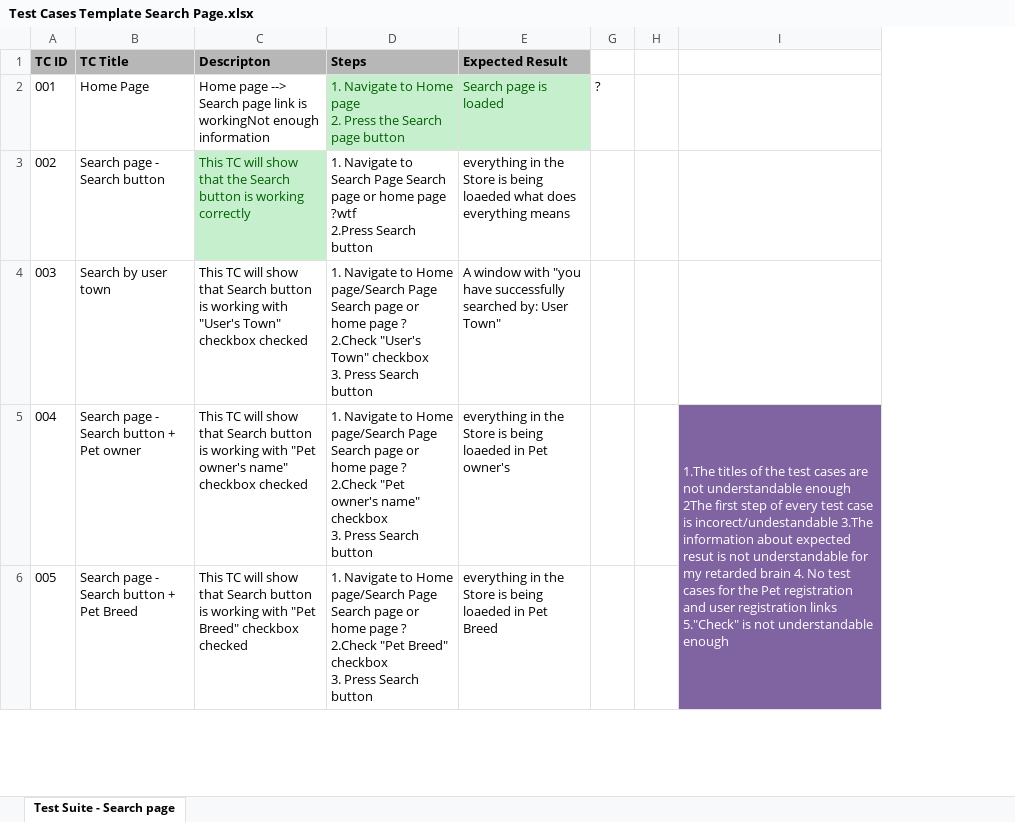
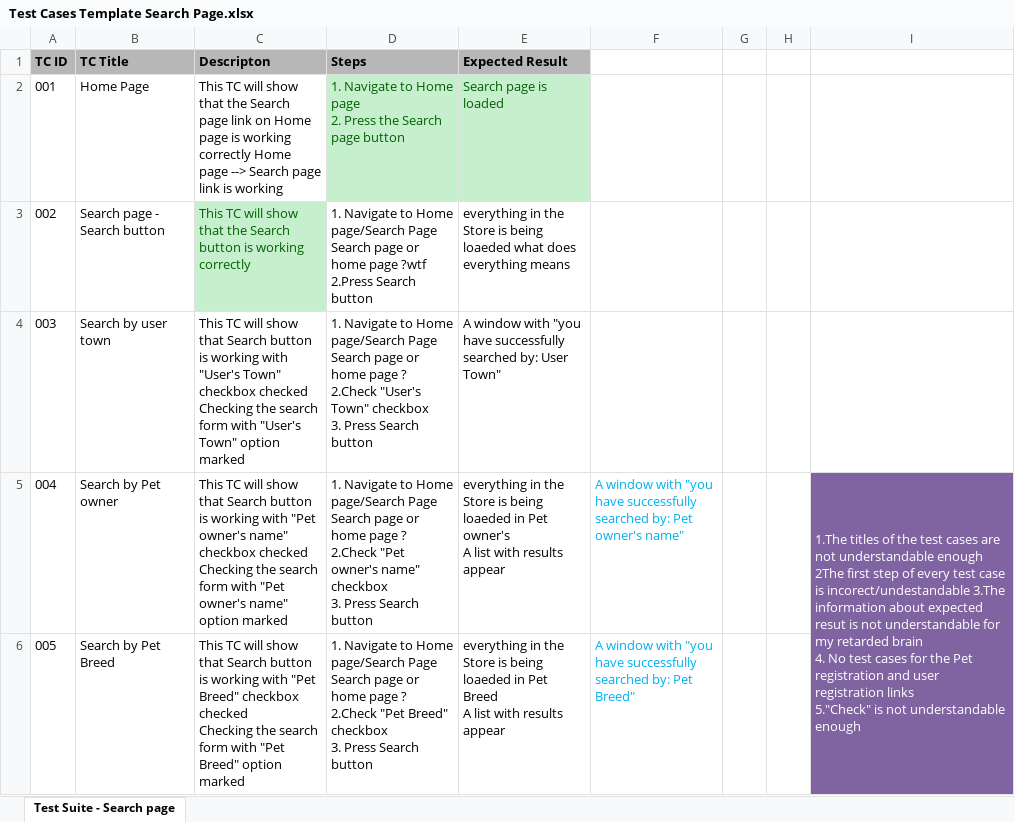
Before and after one commit to rosko89/PetStoreTestingTask, an Excel workbook: Test Cases Template Search Page.xlsx, sheet Test Suite - Search page, drawn as a sheet; only a part is shown; values as stored, in another font and other column widths than the file's, no borders; removed rows and columns are numbered as before the commit, all else as after; ↵ is a line break in a cell; the diff covers the shown part only; the diff names each change by its address in the sheet, - before the commit and + after, or states it on an @@ line.

Commit message:
TC Search page update

```diff
--- a/Test Cases Template Search Page.xlsx (sheet Test Suite - Search page)
+++ b/Test Cases Template Search Page.xlsx (sheet Test Suite - Search page)
-column G, row 2: ?
@@ column F unhidden, rows 5-6: A window with "you have successfully searched by: Pet owner's name" | A window with "you have successfully searched by: Pet Breed" @@
+column G, empty
-C2 (Descripton): Home page --> Search page link is workingNot enough information
+C2 (Descripton): This TC will show that the Search page link on Home page is working correctly Home page --> Search page link is working
-D3 (Steps): …Navigate to Search Page Search…
+D3 (Steps): …Navigate to Home page/Search Page Search…
-C4 (Descripton): …checkbox checked
+C4 (Descripton): …checkbox checked Checking the search form with "User's Town" option marked
-B5 (TC Title): Search page - Search button + Pet owner
+B5 (TC Title): Search by Pet owner
-C5 (Descripton): …checkbox checked
+C5 (Descripton): …checkbox checked Checking the search form with "Pet owner's name" option marked
-E5 (Expected Result): …Pet owner's
+E5 (Expected Result): …Pet owner's ↵ A list with results appear
-I5: …understandable enough
+I5: …understandable enough
-B6 (TC Title): Search page - Search button + Pet Breed
+B6 (TC Title): Search by Pet Breed
-C6 (Descripton): …checkbox checked
+C6 (Descripton): …checkbox checked ↵ Checking the search form with "Pet Breed" option marked
-E6 (Expected Result): …Pet Breed
+E6 (Expected Result): …Pet Breed ↵ A list with results appear
```
Also changed, not shown: 3 added rows and 103 edited cells elsewhere in this sheet, hidden cells, Test Cases User Registration.xlsx.
